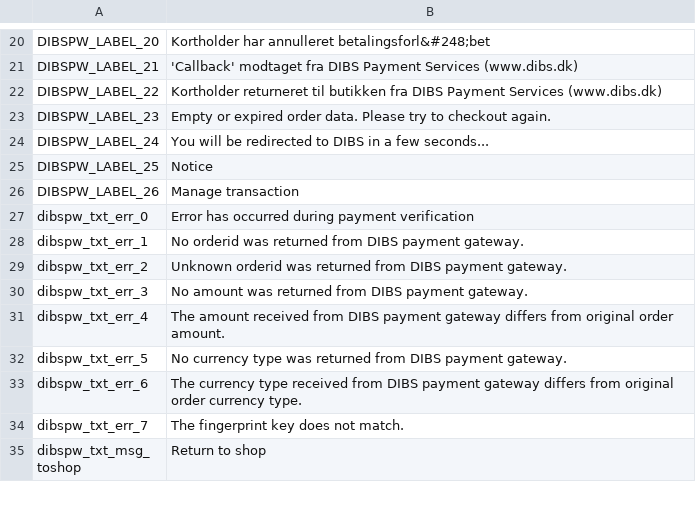
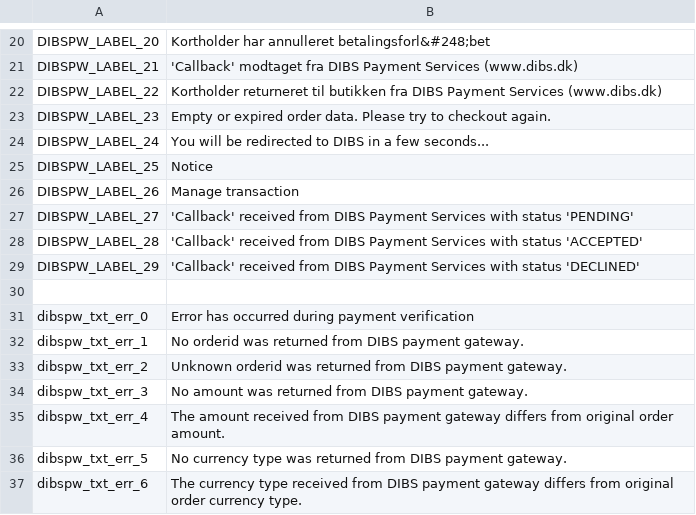
Before and after one commit to OpenMageModuleFostering/dibspw, a CSV file: app/locale/da_DK/Mage_Dibspw.csv, drawn as a sheet; only a part is shown, gaps mark what is left out; the shorter side is filled out with more unchanged rows; the diff names each change by its address in the sheet, - before the commit and + after, or states it on an @@ line.

```diff
--- a/app/locale/da_DK/Mage_Dibspw.csv
+++ b/app/locale/da_DK/Mage_Dibspw.csv
+row 27: DIBSPW_LABEL_27 | 'Callback' received from DIBS Payment Services with status 'PENDING'
+row 28: DIBSPW_LABEL_28 | 'Callback' received from DIBS Payment Services with status 'ACCEPTED'
+row 29: DIBSPW_LABEL_29 | 'Callback' received from DIBS Payment Services with status 'DECLINED'
+row 30: (empty)
```
Also changed, not shown: app/locale/en_US/Mage_Dibspw.csv, app/locale/nb_NO/Mage_Dibspw.csv, 7 other files.
